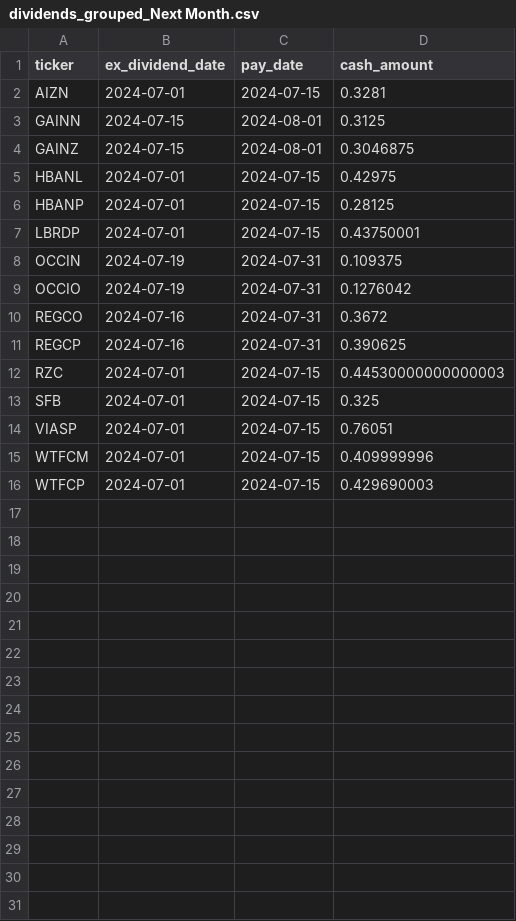
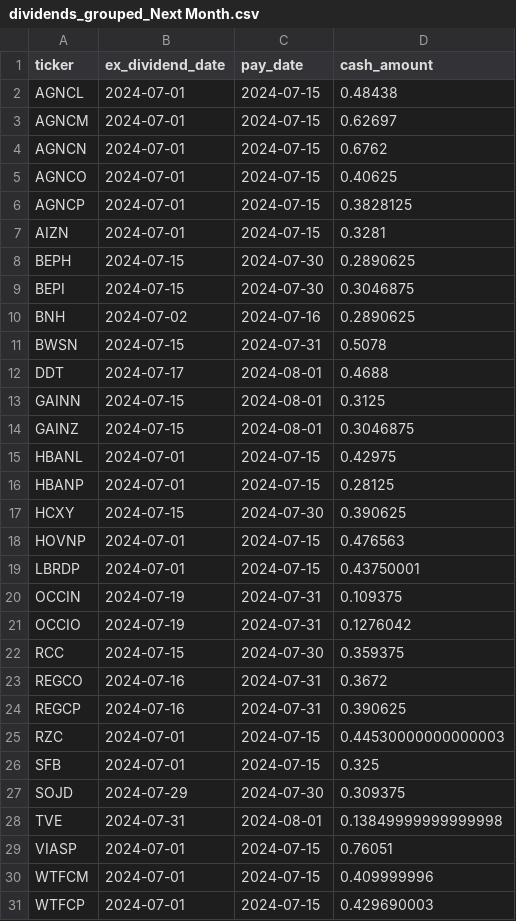
Before and after one commit to arraykov/Dashboard, a CSV file: src/files/dividends_grouped_Next Month.csv, drawn as a sheet; the diff names each change by its address in the sheet, - before the commit and + after, or states it on an @@ line.

```diff
--- a/src/files/dividends_grouped_Next Month.csv
+++ b/src/files/dividends_grouped_Next Month.csv
+row 2: AGNCL | 2024-07-01 | 2024-07-15 | 0.48438
+row 3: AGNCM | 2024-07-01 | 2024-07-15 | 0.62697
+row 4: AGNCN | 2024-07-01 | 2024-07-15 | 0.6762
+row 5: AGNCO | 2024-07-01 | 2024-07-15 | 0.40625
+row 6: AGNCP | 2024-07-01 | 2024-07-15 | 0.3828125
+row 8: BEPH | 2024-07-15 | 2024-07-30 | 0.2890625
+row 9: BEPI | 2024-07-15 | 2024-07-30 | 0.3046875
+row 10: BNH | 2024-07-02 | 2024-07-16 | 0.2890625
+row 11: BWSN | 2024-07-15 | 2024-07-31 | 0.5078
+row 12: DDT | 2024-07-17 | 2024-08-01 | 0.4688
+row 17: HCXY | 2024-07-15 | 2024-07-30 | 0.390625
+row 18: HOVNP | 2024-07-01 | 2024-07-15 | 0.476563
+row 22: RCC | 2024-07-15 | 2024-07-30 | 0.359375
+row 27: SOJD | 2024-07-29 | 2024-07-30 | 0.309375
+row 28: TVE | 2024-07-31 | 2024-08-01 | 0.13849999999999998
```
Also changed, not shown: src/files/dividends_grouped_Next Week.csv, src/files/dividends_grouped_This Week.csv, 2 other files.
